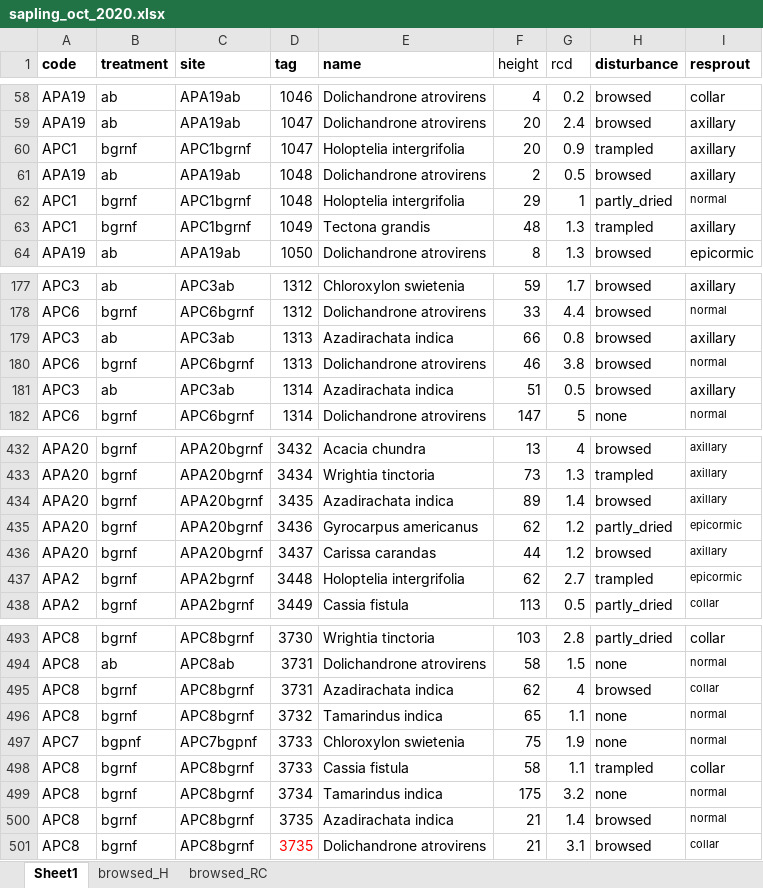
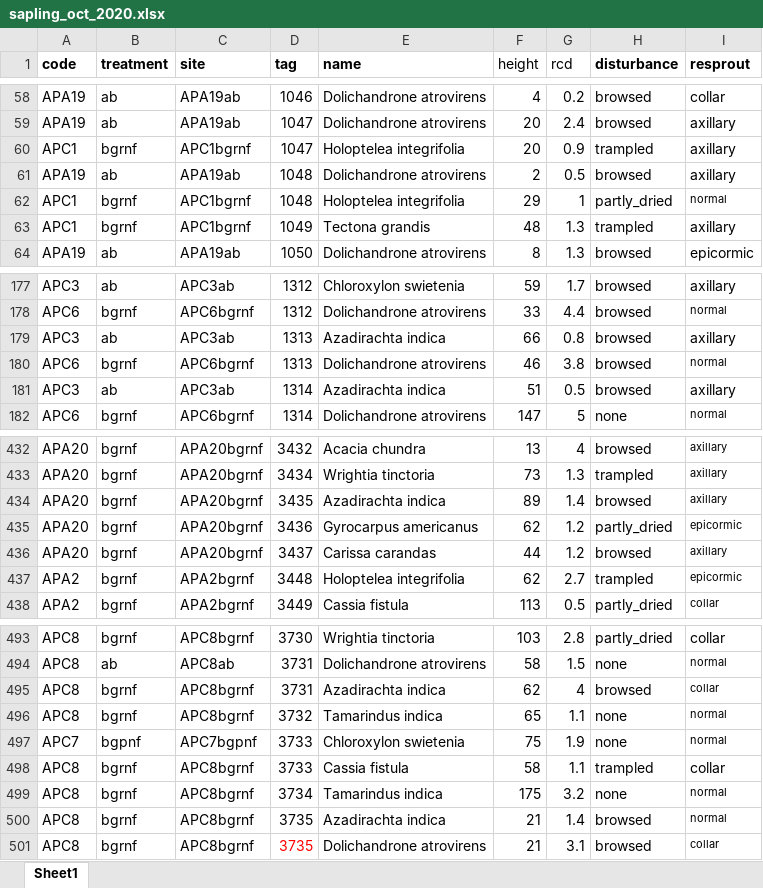
Before and after one commit to cssaneesh/sapling_eghats, an Excel workbook: sapling_oct_2020.xlsx, sheet Sheet1, drawn as a sheet; only a part is shown, gaps mark what is left out; values as stored, in another font and other column widths than the file's, no borders; the diff covers the shown part only; the diff names each change by its address in the sheet, - before the commit and + after, or states it on an @@ line.

```diff
--- a/sapling_oct_2020.xlsx (sheet Sheet1)
+++ b/sapling_oct_2020.xlsx (sheet Sheet1)
-sheet tab: browsed_H
-sheet tab: browsed_RC
-E60 (name): Holoptelia intergrifolia
+E60 (name): Holoptelea integrifolia
-E62 (name): Holoptelia intergrifolia
+E62 (name): Holoptelea integrifolia
-E179 (name): Azadirachata indica
+E179 (name): Azadirachta indica
-E181 (name): Azadirachata indica
+E181 (name): Azadirachta indica
-E434 (name): Azadirachata indica
+E434 (name): Azadirachta indica
-E437 (name): Holoptelia intergrifolia
+E437 (name): Holoptelea integrifolia
-E495 (name): Azadirachata indica
+E495 (name): Azadirachta indica
-E500 (name): Azadirachata indica
+E500 (name): Azadirachta indica
```
Also changed, not shown: 27 edited cells elsewhere in this sheet, charts or pictures, sapling_may_2020.xlsx, 37 other files.
